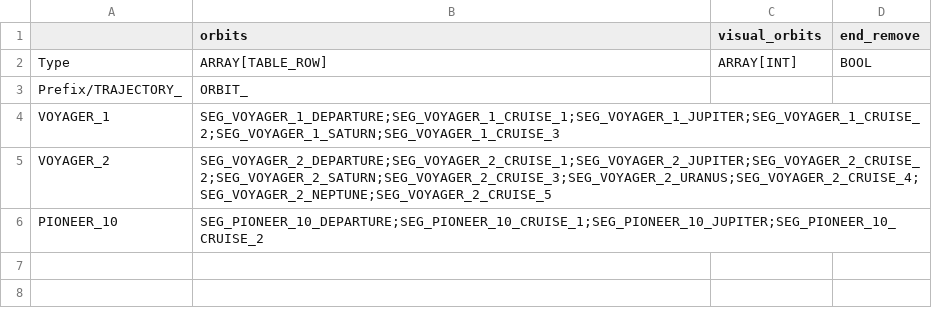
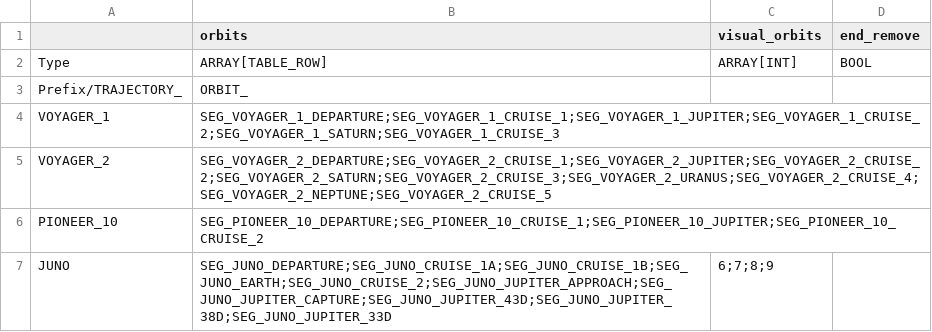
Before and after one commit to ivoyager/ivoyager_core, a TSV file: tables/trajectories.tsv, drawn as a sheet; the diff names each change by its address in the sheet, - before the commit and + after, or states it on an @@ line.

```diff
--- a/tables/trajectories.tsv
+++ b/tables/trajectories.tsv
+row 7: JUNO | SEG_JUNO_DEPARTURE;SEG_JUNO_CRUISE_1A;SEG_JUNO_CRUISE_1B;SEG_JUNO_EARTH;SEG_JUNO_CRUISE_2;SEG_JUNO_JUPITER_APPROACH;SEG_JUNO_JUPITER_CAPTURE;SEG_JUNO_JUPITER_43D;SEG_JUNO_JUPITER_38D;SEG_JUNO_JUPITER_33D | 6;7;8;9
```
Also changed, not shown: tables/orbits.tsv, tables/spacecrafts.tsv.
